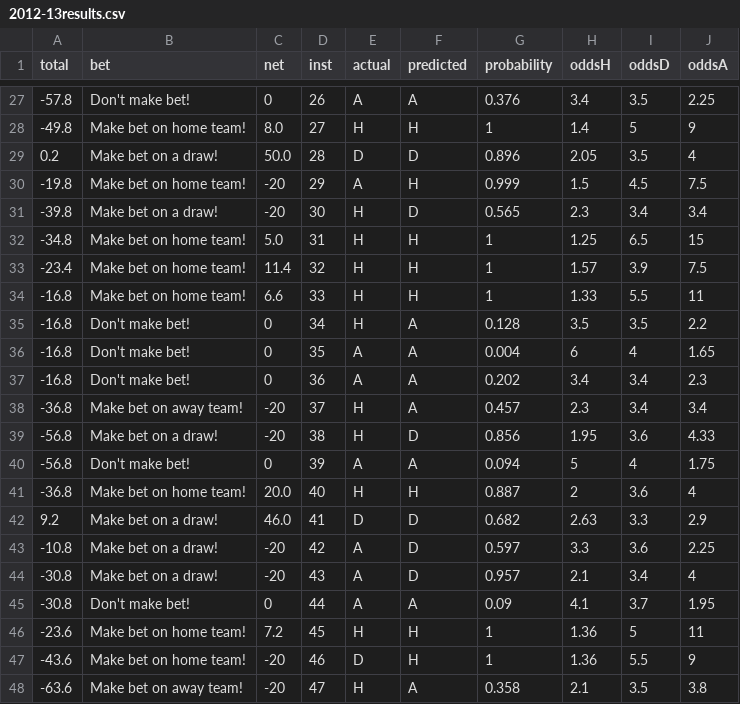
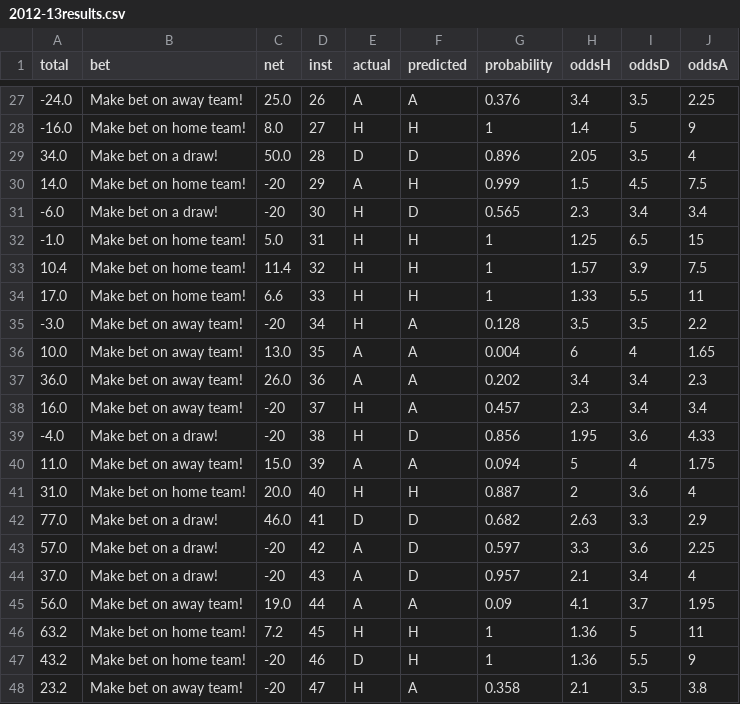
Before and after one commit to judeebene/football-betting-prediction, a CSV file: data/revision6/results/2012-13results.csv, drawn as a sheet; only a part is shown, gaps mark what is left out; the diff covers the shown part only.

```diff
--- a/data/revision6/results/2012-13results.csv
+++ b/data/revision6/results/2012-13results.csv
@@ -27,22 +27,22 @@ total,bet,net,inst,actual,predicted,probability,oddsH,oddsD,oddsA
--57.8,Don't make bet!,0,26,A,A,0.376,3.4,3.5,2.25
--49.8,Make bet on home team!,8.0,27,H,H,1,1.4,5,9
-0.2,Make bet on a draw!,50.0,28,D,D,0.896,2.05,3.5,4
--19.8,Make bet on home team!,-20,29,A,H,0.999,1.5,4.5,7.5
--39.8,Make bet on a draw!,-20,30,H,D,0.565,2.3,3.4,3.4
--34.8,Make bet on home team!,5.0,31,H,H,1,1.25,6.5,15
--23.4,Make bet on home team!,11.4,32,H,H,1,1.57,3.9,7.5
--16.8,Make bet on home team!,6.6,33,H,H,1,1.33,5.5,11
--16.8,Don't make bet!,0,34,H,A,0.128,3.5,3.5,2.2
--16.8,Don't make bet!,0,35,A,A,0.004,6,4,1.65
--16.8,Don't make bet!,0,36,A,A,0.202,3.4,3.4,2.3
--36.8,Make bet on away team!,-20,37,H,A,0.457,2.3,3.4,3.4
--56.8,Make bet on a draw!,-20,38,H,D,0.856,1.95,3.6,4.33
--56.8,Don't make bet!,0,39,A,A,0.094,5,4,1.75
--36.8,Make bet on home team!,20.0,40,H,H,0.887,2,3.6,4
-9.2,Make bet on a draw!,46.0,41,D,D,0.682,2.63,3.3,2.9
--10.8,Make bet on a draw!,-20,42,A,D,0.597,3.3,3.6,2.25
--30.8,Make bet on a draw!,-20,43,A,D,0.957,2.1,3.4,4
--30.8,Don't make bet!,0,44,A,A,0.09,4.1,3.7,1.95
--23.6,Make bet on home team!,7.2,45,H,H,1,1.36,5,11
--43.6,Make bet on home team!,-20,46,D,H,1,1.36,5.5,9
--63.6,Make bet on away team!,-20,47,H,A,0.358,2.1,3.5,3.8
+-24.0,Make bet on away team!,25.0,26,A,A,0.376,3.4,3.5,2.25
+-16.0,Make bet on home team!,8.0,27,H,H,1,1.4,5,9
+34.0,Make bet on a draw!,50.0,28,D,D,0.896,2.05,3.5,4
+14.0,Make bet on home team!,-20,29,A,H,0.999,1.5,4.5,7.5
+-6.0,Make bet on a draw!,-20,30,H,D,0.565,2.3,3.4,3.4
+-1.0,Make bet on home team!,5.0,31,H,H,1,1.25,6.5,15
+10.4,Make bet on home team!,11.4,32,H,H,1,1.57,3.9,7.5
+17.0,Make bet on home team!,6.6,33,H,H,1,1.33,5.5,11
+-3.0,Make bet on away team!,-20,34,H,A,0.128,3.5,3.5,2.2
+10.0,Make bet on away team!,13.0,35,A,A,0.004,6,4,1.65
+36.0,Make bet on away team!,26.0,36,A,A,0.202,3.4,3.4,2.3
+16.0,Make bet on away team!,-20,37,H,A,0.457,2.3,3.4,3.4
+-4.0,Make bet on a draw!,-20,38,H,D,0.856,1.95,3.6,4.33
+11.0,Make bet on away team!,15.0,39,A,A,0.094,5,4,1.75
+31.0,Make bet on home team!,20.0,40,H,H,0.887,2,3.6,4
+77.0,Make bet on a draw!,46.0,41,D,D,0.682,2.63,3.3,2.9
+57.0,Make bet on a draw!,-20,42,A,D,0.597,3.3,3.6,2.25
+37.0,Make bet on a draw!,-20,43,A,D,0.957,2.1,3.4,4
+56.0,Make bet on away team!,19.0,44,A,A,0.09,4.1,3.7,1.95
+63.2,Make bet on home team!,7.2,45,H,H,1,1.36,5,11
+43.2,Make bet on home team!,-20,46,D,H,1,1.36,5.5,9
+23.2,Make bet on away team!,-20,47,H,A,0.358,2.1,3.5,3.8
```
Also changed, not shown: 137 edited cells elsewhere in this file, 1 other file.
